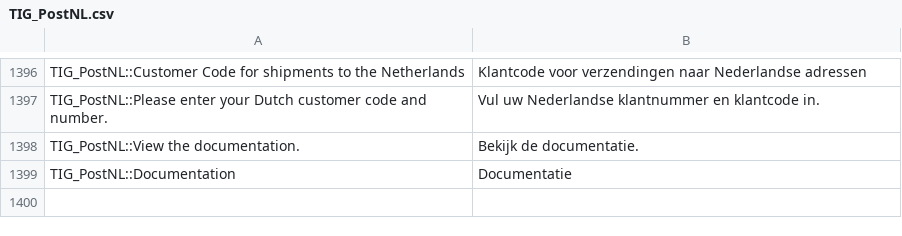
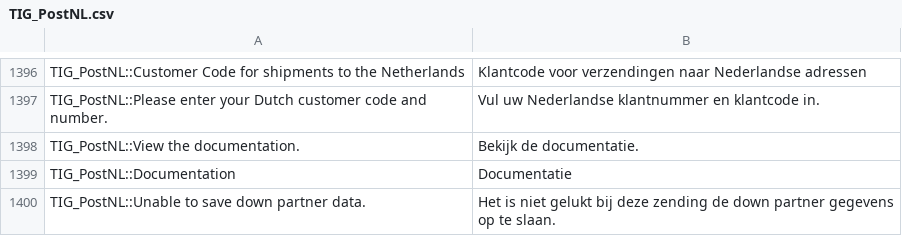
Before and after one commit to postnl/postnl-magento1-End-of-life, a CSV file: app/locale/nl_NL/TIG_PostNL.csv, drawn as a sheet; only a part is shown, gaps mark what is left out.

Commit message:
added downpartner data to shimpent for tracking outside the NL

```diff
--- a/app/locale/nl_NL/TIG_PostNL.csv
+++ b/app/locale/nl_NL/TIG_PostNL.csv
@@ -1402 +1402,2 @@ TIG_PostNL::View the documentation.,Bekijk de documentatie.
 TIG_PostNL::Documentation,Documentatie
+TIG_PostNL::Unable to save down partner data.,Het is niet gelukt bij deze zending de down partner gegevens op te slaan.
```
Also changed, not shown: app/locale/en_US/TIG_PostNL.csv, 4 other files.
